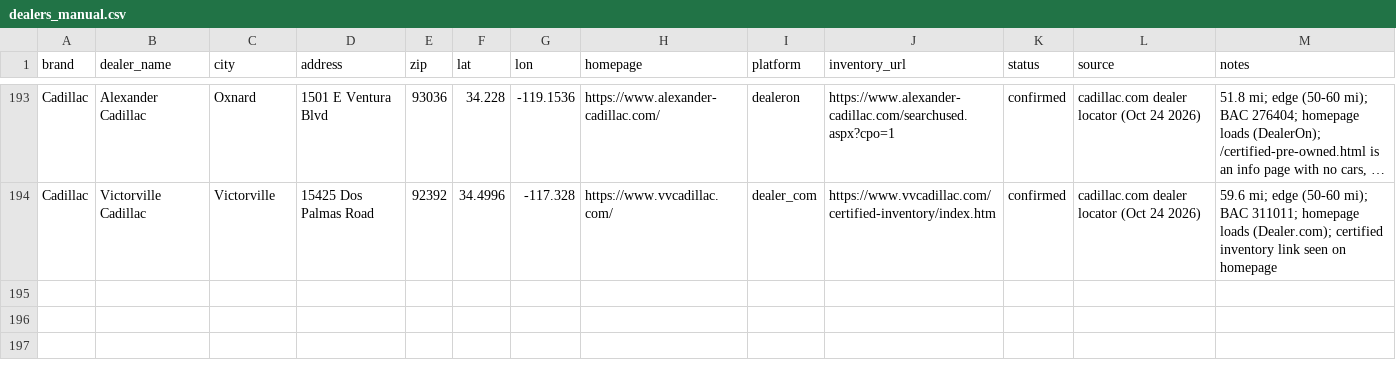
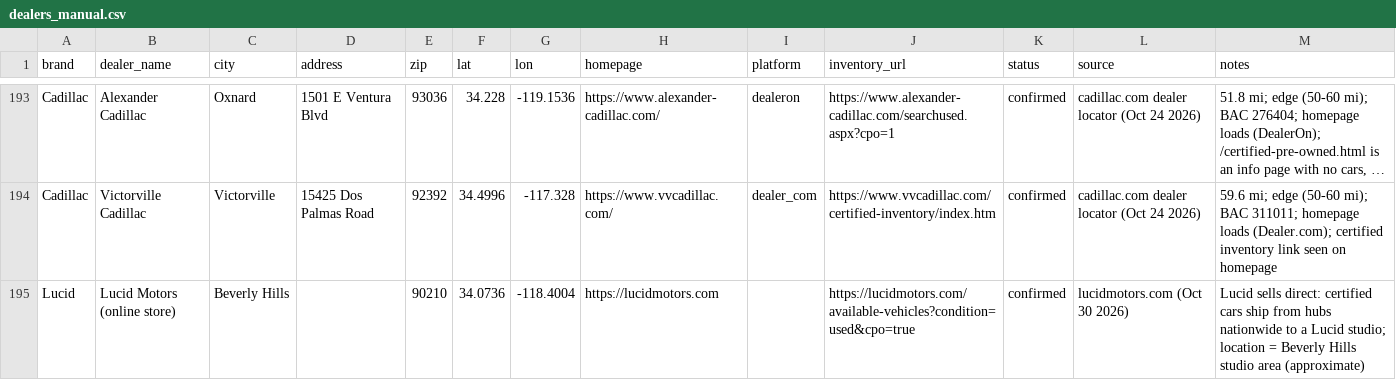
Before and after one commit to jhpdrbl/Car-finder-Ross, a CSV file: data/dealers_manual.csv, drawn as a sheet; only a part is shown, gaps mark what is left out; long unchanged cells end in …; the diff names each change by its address in the sheet, - before the commit and + after, or states it on an @@ line.

```diff
--- a/data/dealers_manual.csv
+++ b/data/dealers_manual.csv
+row 195: Lucid | Lucid Motors (online store) | Beverly Hills |  | 90210 | 34.0736 | -118.4004 | https://lucidmotors.com |  | https://lucidmotors.com/available-vehicles?condition=used&cpo=true | confirmed | lucidmotors.com (Oct 30 2026) | Lucid sells direct: certified cars ship from hubs nationwide to a Lucid studio; location = Beverly Hills studio area (approximate)
```
Also changed, not shown: data/coverage.csv, data/dealers.csv, 6 other files.
